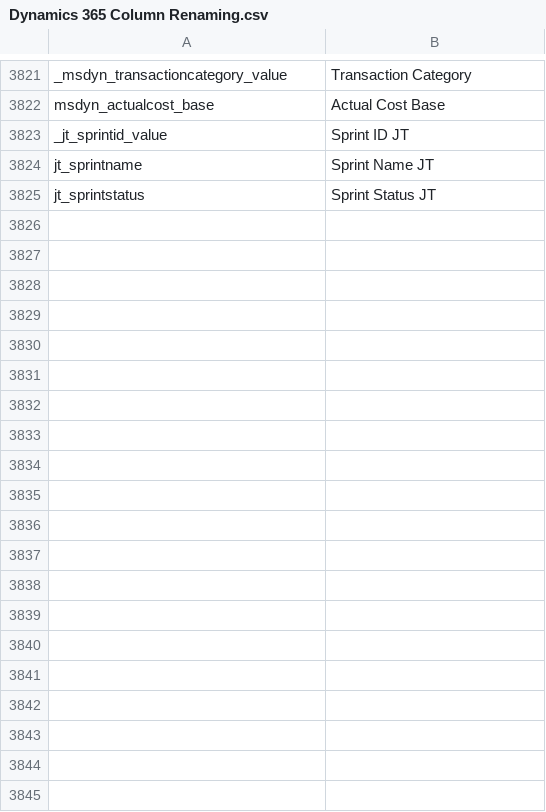
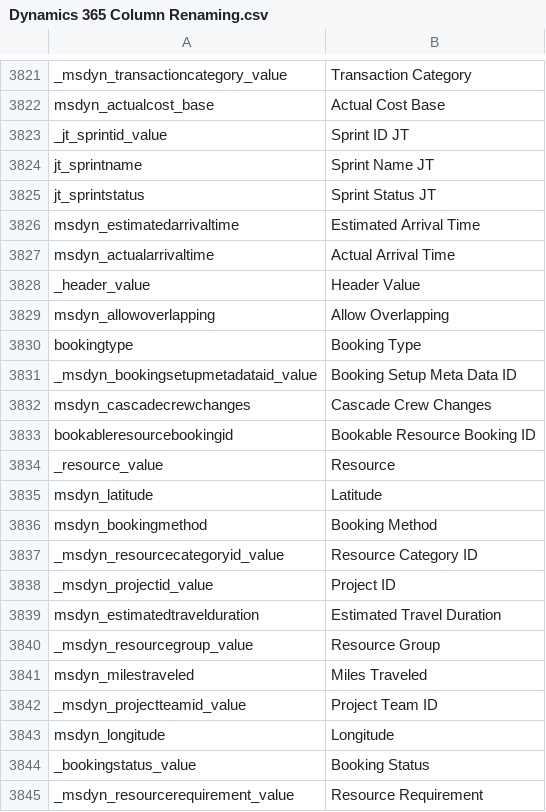
Before and after one commit to preston-reynolds/M-aids, a CSV file: Dynamics 365 Column Renaming.csv, drawn as a sheet; only a part is shown, gaps mark what is left out; the diff covers the shown part only.

Commit message:
Update Dynamics 365 Column Renaming.csv

```diff
--- a/Dynamics 365 Column Renaming.csv
+++ b/Dynamics 365 Column Renaming.csv
@@ -3825 +3825,21 @@ jt_sprintname,Sprint Name JT
 jt_sprintstatus,Sprint Status JT
+msdyn_estimatedarrivaltime,Estimated Arrival Time
+msdyn_actualarrivaltime,Actual Arrival Time
+_header_value,Header Value
+msdyn_allowoverlapping,Allow Overlapping
+bookingtype,Booking Type
+_msdyn_bookingsetupmetadataid_value,Booking Setup Meta Data ID
+msdyn_cascadecrewchanges,Cascade Crew Changes
+bookableresourcebookingid,Bookable Resource Booking ID
+_resource_value,Resource
+msdyn_latitude,Latitude
+msdyn_bookingmethod,Booking Method
+_msdyn_resourcecategoryid_value,Resource Category ID
+_msdyn_projectid_value,Project ID
+msdyn_estimatedtravelduration,Estimated Travel Duration
+_msdyn_resourcegroup_value,Resource Group
+msdyn_milestraveled,Miles Traveled
+_msdyn_projectteamid_value,Project Team ID
+msdyn_longitude,Longitude
+_bookingstatus_value,Booking Status
+_msdyn_resourcerequirement_value,Resource Requirement
```
Also changed, not shown: 67 added rows elsewhere in this file.
